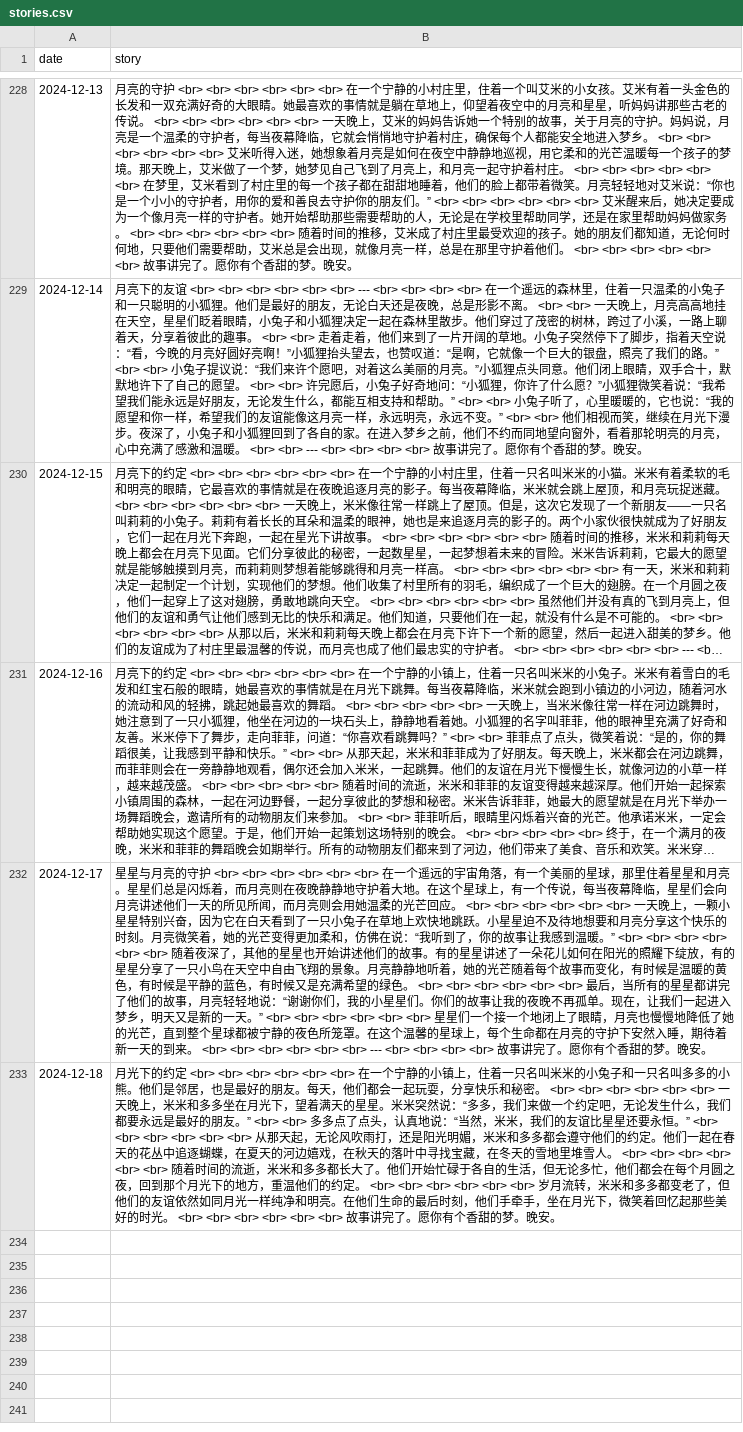
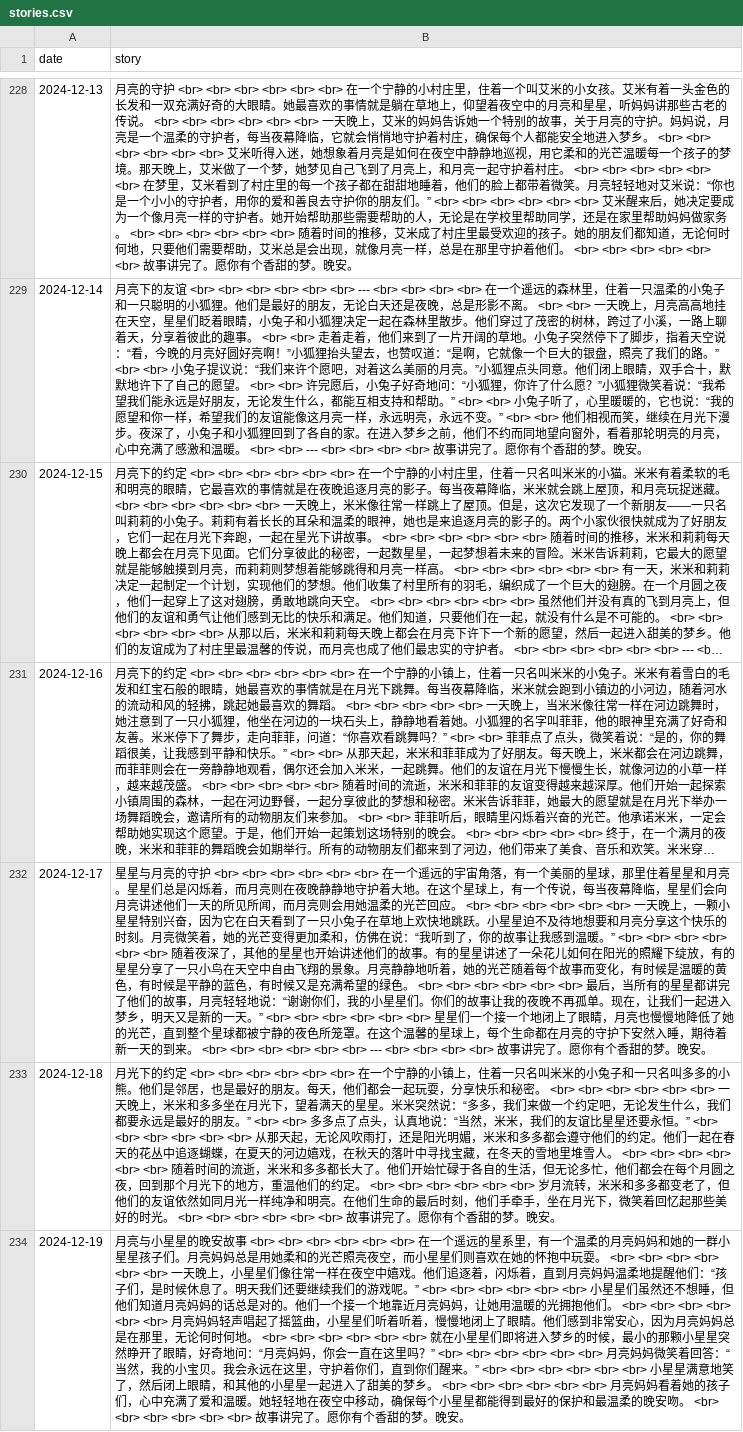
Before and after one commit to flowergod/storyBot, a CSV file: stories.csv, drawn as a sheet; only a part is shown, gaps mark what is left out; long unchanged cells end in …; the diff names each change by its address in the sheet, - before the commit and + after, or states it on an @@ line.

Commit message:
Update stories.csv with new story

```diff
--- a/stories.csv
+++ b/stories.csv
+row 234: 2024-12-19 | 月亮与小星星的晚安故事 <br> <br> <br> <br> <br> <br> 在一个遥远的星系里，有一个温柔的月亮妈妈和她的一群小星星孩子们。月亮妈妈总是用她柔和的光芒照亮夜空，而小星星们则喜欢在她的怀抱中玩耍。 <br> <br> <br> <br> <br> <br> 一天晚上，小星星们像往常一样在夜空中嬉戏。他们追逐着，闪烁着，直到月亮妈妈温柔地提醒他们：“孩子们，是时候休息了。明天我们还要继续我们的游戏呢。” <br> <br> <br> <br> <br> <br> 小星星们虽然还不想睡，但他们知道月亮妈妈的话总是对的。他们一个接一个地靠近月亮妈妈，让她用温暖的光拥抱他们。 <br> <br> <br> <br> <br> <br> 月亮妈妈轻声唱起了摇篮曲，小星星们听着听着，慢慢地闭上了眼睛。他们感到非常安心，因为月亮妈妈总是在那里，无论何时何地。 <br> <br> <br> <br> <br> <br> 就在小星星们即将进入梦乡的时候，最小的那颗小星星突然睁开了眼睛，好奇地问：“月亮妈妈，你会一直在这里吗？” <br> <br> <br> <br> <br> <br> 月亮妈妈微笑着回答：“当然，我的小宝贝。我会永远在这里，守护着你们，直到你们醒来。” <br> <br> <br> <br> <br> <br> 小星星满意地笑了，然后闭上眼睛，和其他的小星星一起进入了甜美的梦乡。 <br> <br> <br> <br> <br> <br> 月亮妈妈看着她的孩子们，心中充满了爱和温暖。她轻轻地在夜空中移动，确保每个小星星都能得到最好的保护和最温柔的晚安吻。 <br> <br> <br> <br> <br> <br> 故事讲完了。愿你有个香甜的梦。晚安。
```
